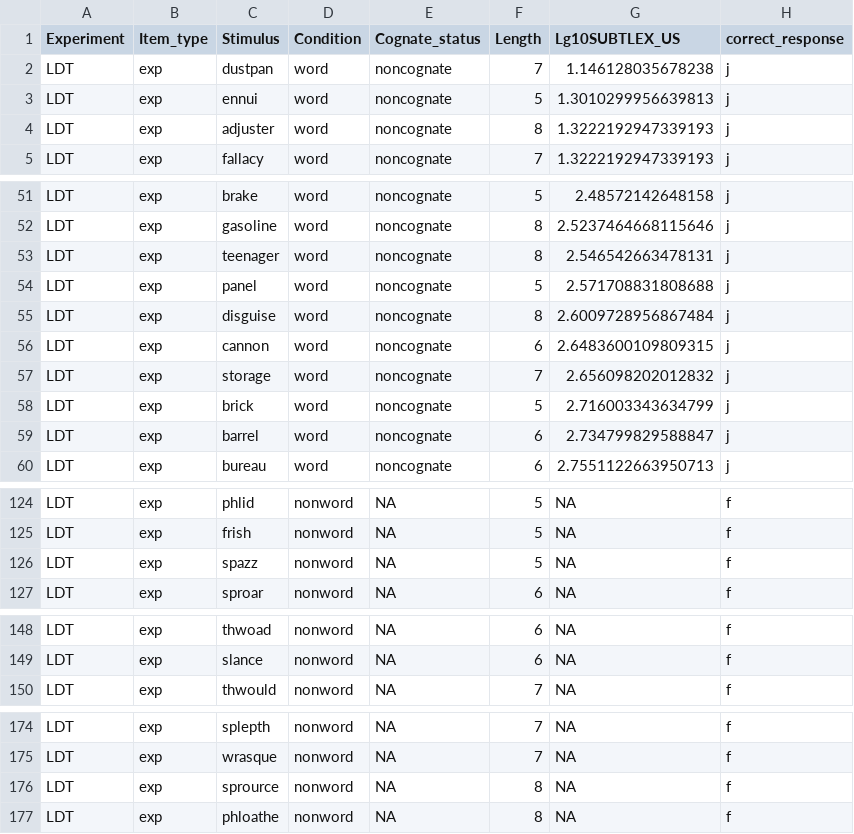
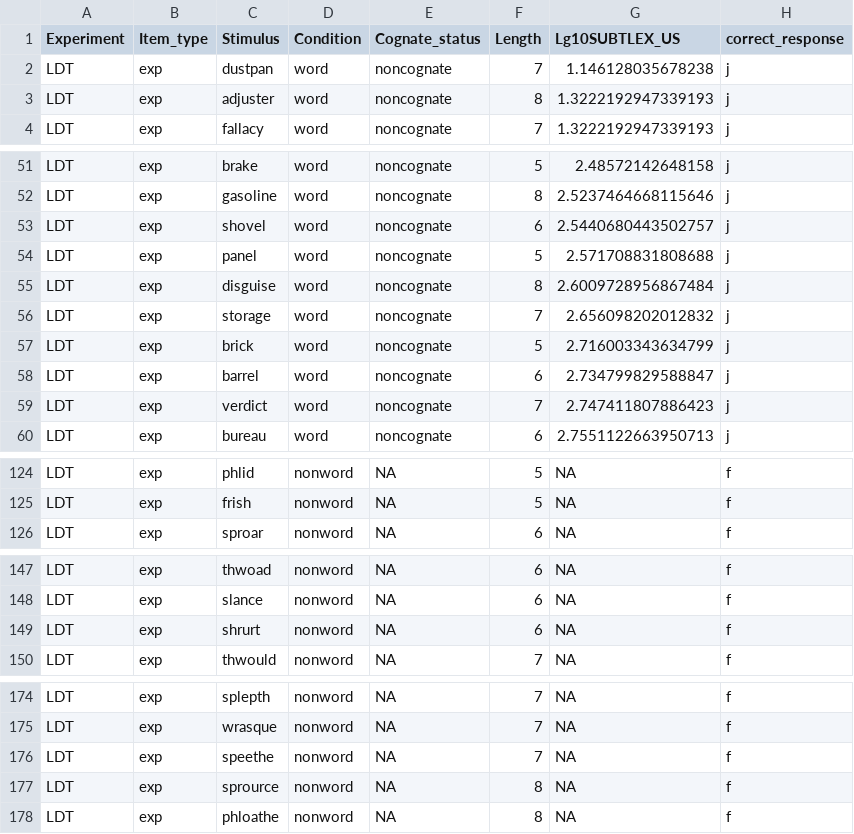
Before and after one commit to jasminorth/lang_emot_cognition, a CSV file: Dataset/dataset_experiment_stimuli.csv, drawn as a sheet; only a part is shown, gaps mark what is left out; the diff covers the shown part only.

```diff
--- a/Dataset/dataset_experiment_stimuli.csv
+++ b/Dataset/dataset_experiment_stimuli.csv
@@ -2,3 +2,2 @@ Experiment;Item_type;Stimulus;Condition;Cognate_status;Length;Lg10SUBTLEX_US;cor
 LDT;exp;dustpan;word;noncognate;7;1.146128035678238;j
-LDT;exp;ennui;word;noncognate;5;1.3010299956639813;j
 LDT;exp;adjuster;word;noncognate;8;1.3222192947339193;j
@@ -52,6 +52,5 @@ LDT;exp;brake;word;noncognate;5;2.48572142648158;j
 LDT;exp;gasoline;word;noncognate;8;2.5237464668115646;j
-LDT;exp;teenager;word;noncognate;8;2.546542663478131;j
+LDT;exp;shovel;word;noncognate;6;2.5440680443502757;j
 LDT;exp;panel;word;noncognate;5;2.571708831808688;j
 LDT;exp;disguise;word;noncognate;8;2.6009728956867484;j
-LDT;exp;cannon;word;noncognate;6;2.6483600109809315;j
 LDT;exp;storage;word;noncognate;7;2.656098202012832;j
@@ -59,2 +58,3 @@ LDT;exp;brick;word;noncognate;5;2.716003343634799;j
 LDT;exp;barrel;word;noncognate;6;2.734799829588847;j
+LDT;exp;verdict;word;noncognate;7;2.747411807886423;j
 LDT;exp;bureau;word;noncognate;6;2.7551122663950713;j
@@ -125,3 +125,2 @@ LDT;exp;phlid;nonword;NA;5;NA;f
 LDT;exp;frish;nonword;NA;5;NA;f
-LDT;exp;spazz;nonword;NA;5;NA;f
 LDT;exp;sproar;nonword;NA;6;NA;f
@@ -149,2 +148,3 @@ LDT;exp;thwoad;nonword;NA;6;NA;f
 LDT;exp;slance;nonword;NA;6;NA;f
+LDT;exp;shrurt;nonword;NA;6;NA;f
 LDT;exp;thwould;nonword;NA;7;NA;f
@@ -175,2 +175,3 @@ LDT;exp;splepth;nonword;NA;7;NA;f
 LDT;exp;wrasque;nonword;NA;7;NA;f
+LDT;exp;speethe;nonword;NA;7;NA;f
 LDT;exp;sprource;nonword;NA;8;NA;f
```
Also changed, not shown: 3 added rows, 2 removed rows and 11 edited cells elsewhere in this file, 2 other files.
